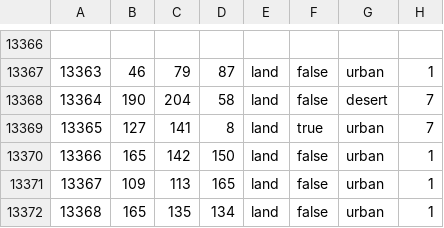
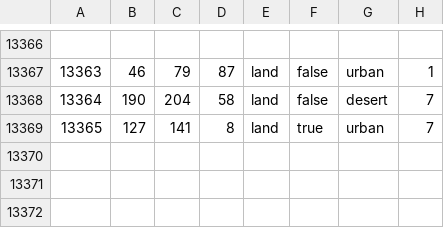
Before and after one commit to mariupolbase/90-x, a CSV file: map/definition.csv, drawn as a sheet; only a part is shown, gaps mark what is left out.

```diff
--- a/map/definition.csv
+++ b/map/definition.csv
@@ -13369,4 +13369 @@
 13365;127;141;8;land;true;urban;7
-13366;165;142;150;land;false;urban;1
-13367;109;113;165;land;false;urban;1
-13368;165;135;134;land;false;urban;1
```
Also changed, not shown: 16 other files.
